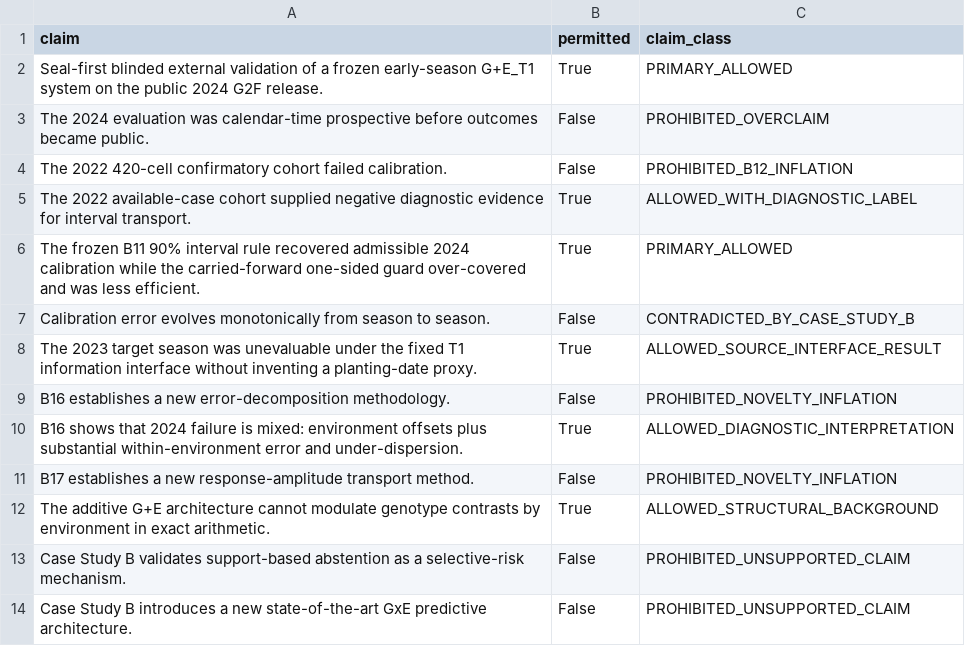
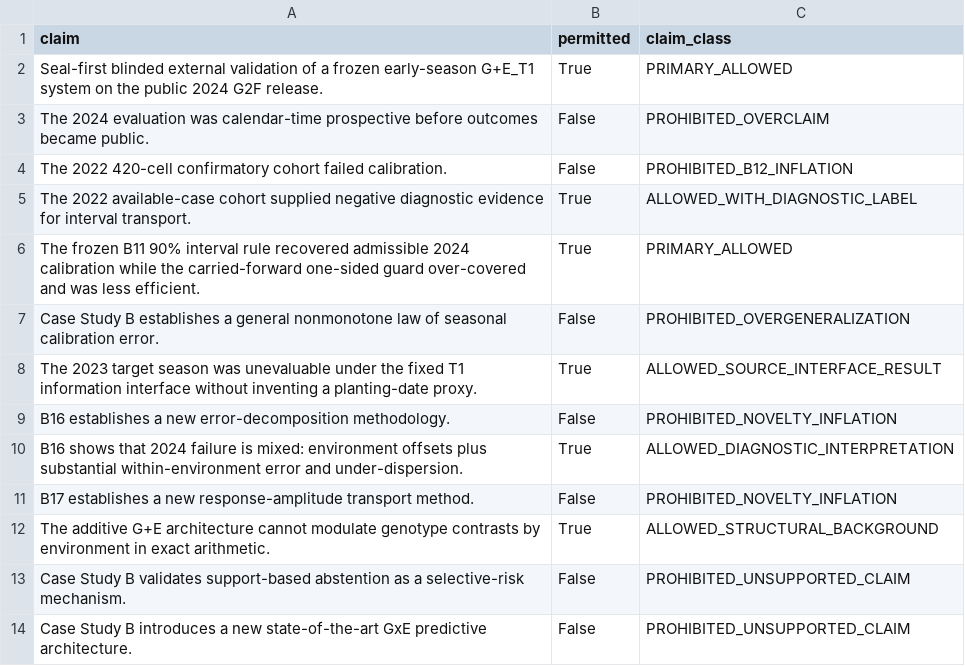
Before and after one commit to rolffcoelho-bravo/plant-intelligence-lab, a CSV file: reports/results/case_study_b_publication_claim_ledger.csv, drawn as a sheet.

```diff
--- a/reports/results/case_study_b_publication_claim_ledger.csv
+++ b/reports/results/case_study_b_publication_claim_ledger.csv
@@ -6,3 +6,3 @@ The 2022 available-case cohort supplied negative diagnostic evidence for interva
 The frozen B11 90% interval rule recovered admissible 2024 calibration while the carried-forward one-sided guard over-covered and was less efficient.,True,PRIMARY_ALLOWED
-Calibration error evolves monotonically from season to season.,False,CONTRADICTED_BY_CASE_STUDY_B
+Case Study B establishes a general nonmonotone law of seasonal calibration error.,False,PROHIBITED_OVERGENERALIZATION
 The 2023 target season was unevaluable under the fixed T1 information interface without inventing a planting-date proxy.,True,ALLOWED_SOURCE_INTERFACE_RESULT
```
Also changed, not shown: reports/results/case_study_b_contribution_matrix.csv.
